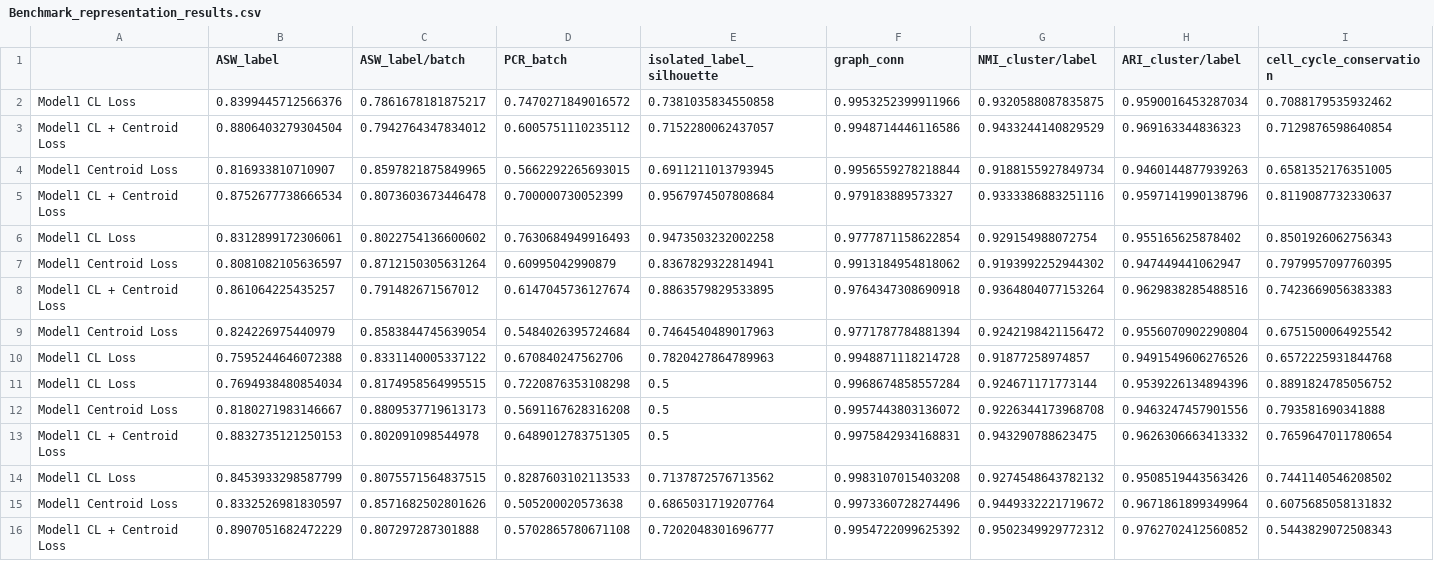
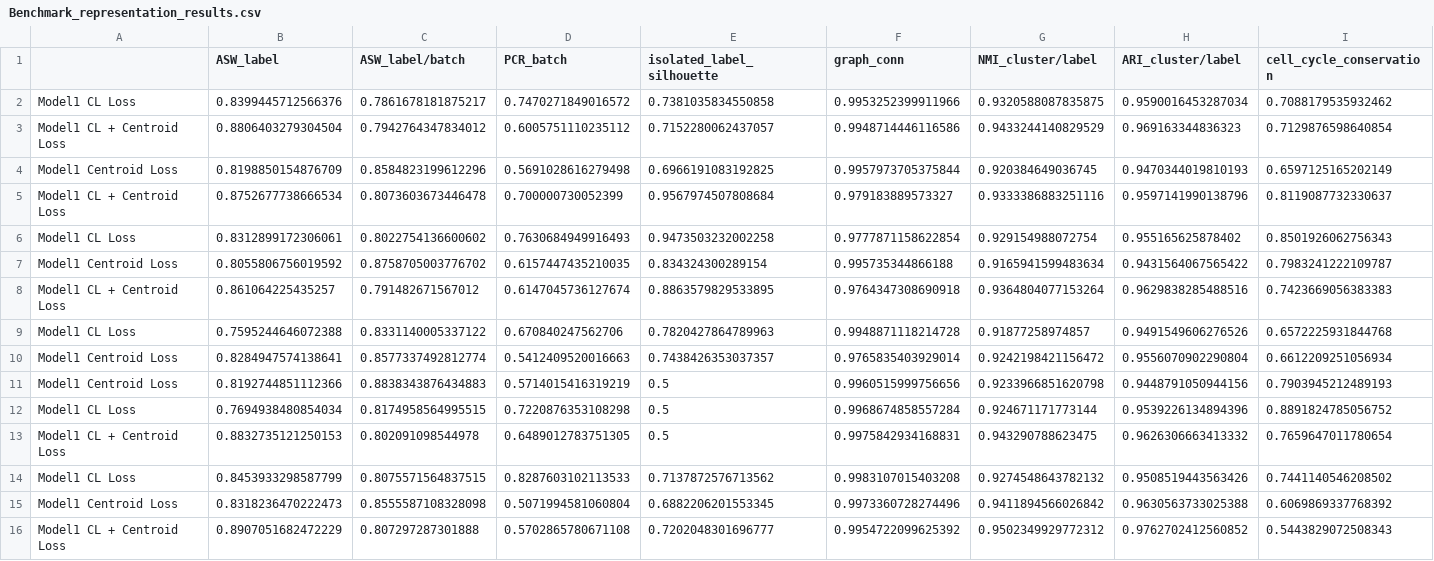
Before and after one commit to LeoAnd00/Masters_Thesis, a CSV file: code/cell_type_annotation_loss_comp/Baron/Benchmark_representation_results.csv, drawn as a sheet; only a part is shown; removed rows and columns are numbered as before the commit, all else as after; rows hold the shown columns only; the diff names each change by its address in the sheet, - before the commit and + after, or states it on an @@ line.

```diff
--- a/code/cell_type_annotation_loss_comp/Baron/Benchmark_representation_results.csv
+++ b/code/cell_type_annotation_loss_comp/Baron/Benchmark_representation_results.csv
-row 4: Model1 Centroid Loss | 0.816933810710907 | 0.8597821875849965 | 0.5662292265693015 | 0.6911211013793945 | 0.9956559278218844 | 0.9188155927849734 | 0.9460144877939263 | 0.6581352176351005
+row 4: Model1 Centroid Loss | 0.8198850154876709 | 0.8584823199612296 | 0.5691028616279498 | 0.6966191083192825 | 0.9957973705375844 | 0.920384649036745 | 0.9470344019810193 | 0.6597125165202149
-row 7: Model1 Centroid Loss | 0.8081082105636597 | 0.8712150305631264 | 0.60995042990879 | 0.8367829322814941 | 0.9913184954818062 | 0.9193992252944302 | 0.947449441062947 | 0.7979957097760395
+row 7: Model1 Centroid Loss | 0.8055806756019592 | 0.8758705003776702 | 0.6157447435210035 | 0.834324300289154 | 0.995735344866188 | 0.9165941599483634 | 0.9431564067565422 | 0.7983241222109787
-row 9: Model1 Centroid Loss | 0.824226975440979 | 0.8583844745639054 | 0.5484026395724684 | 0.7464540489017963 | 0.9771787784881394 | 0.9242198421156472 | 0.9556070902290804 | 0.6751500064925542
+row 10: Model1 Centroid Loss | 0.8284947574138641 | 0.8577337492812774 | 0.5412409520016663 | 0.7438426353037357 | 0.9765835403929014 | 0.9242198421156472 | 0.9556070902290804 | 0.6612209251056934
+row 11: Model1 Centroid Loss | 0.8192744851112366 | 0.8838343876434883 | 0.5714015416319219 | 0.5 | 0.9960515999756656 | 0.9233966851620798 | 0.9448791050944156 | 0.7903945212489193
-row 12: Model1 Centroid Loss | 0.8180271983146667 | 0.8809537719613173 | 0.5691167628316208 | 0.5 | 0.9957443803136072 | 0.9226344173968708 | 0.9463247457901556 | 0.793581690341888
-row 15: Model1 Centroid Loss | 0.8332526981830597 | 0.8571682502801626 | 0.505200020573638 | 0.6865031719207764 | 0.9973360728274496 | 0.9449332221719672 | 0.9671861899349964 | 0.6075685058131832
+row 15: Model1 Centroid Loss | 0.8318236470222473 | 0.8555587108328098 | 0.5071994581060804 | 0.6882206201553345 | 0.9973360728274496 | 0.9411894566026842 | 0.9630563733025388 | 0.6069869337768392
```
Also changed, not shown: code/cell_type_annotation_loss_comp/Baron/Benchmark_results.csv, code/cell_type_annotation_loss_comp/MacParland/Benchmark_representation_results.csv, 21 other files.
